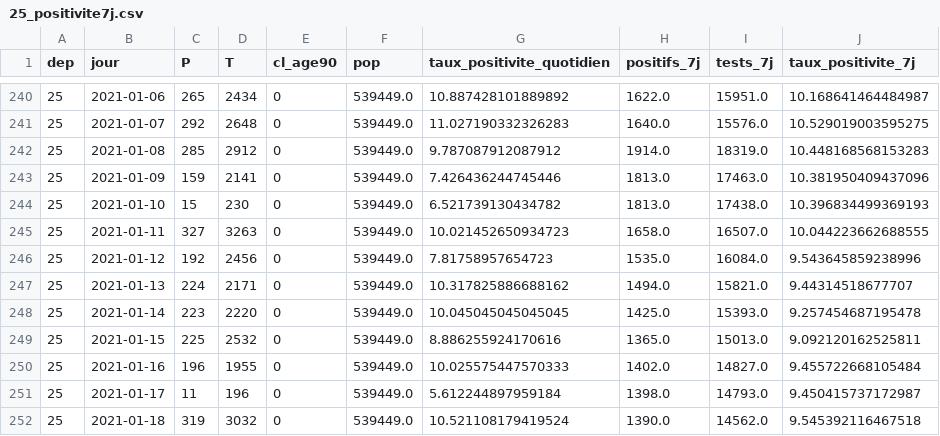
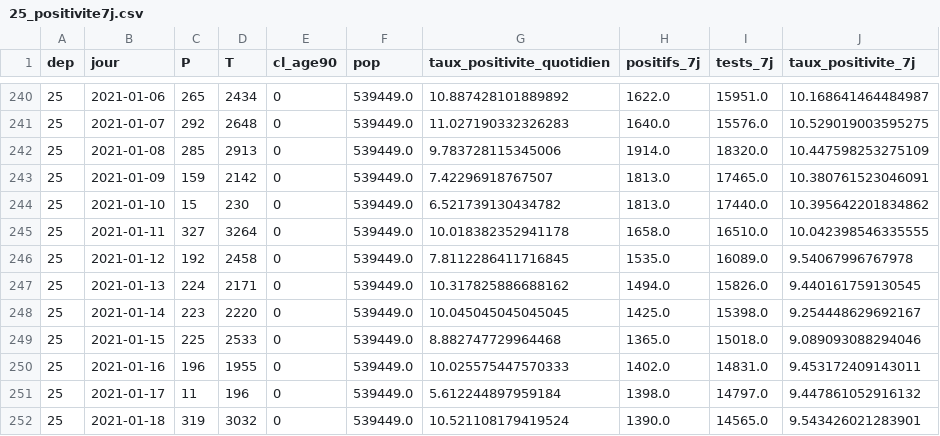
Before and after one commit to mattifaye/covid19bfc, a CSV file: 25_positivite7j.csv, drawn as a sheet; only a part is shown, gaps mark what is left out; the diff covers the shown part only.

```diff
--- a/25_positivite7j.csv
+++ b/25_positivite7j.csv
@@ -241,12 +241,12 @@ dep,jour,P,T,cl_age90,pop,taux_positivite_quotidien,positifs_7j,tests_7j,taux_po
 25,2021-01-07,292,2648,0,539449.0,11.027190332326283,1640.0,15576.0,10.529019003595275
-25,2021-01-08,285,2912,0,539449.0,9.787087912087912,1914.0,18319.0,10.448168568153283
-25,2021-01-09,159,2141,0,539449.0,7.426436244745446,1813.0,17463.0,10.381950409437096
-25,2021-01-10,15,230,0,539449.0,6.521739130434782,1813.0,17438.0,10.396834499369193
-25,2021-01-11,327,3263,0,539449.0,10.021452650934723,1658.0,16507.0,10.044223662688555
-25,2021-01-12,192,2456,0,539449.0,7.81758957654723,1535.0,16084.0,9.543645859238996
-25,2021-01-13,224,2171,0,539449.0,10.317825886688162,1494.0,15821.0,9.44314518677707
-25,2021-01-14,223,2220,0,539449.0,10.045045045045045,1425.0,15393.0,9.257454687195478
-25,2021-01-15,225,2532,0,539449.0,8.886255924170616,1365.0,15013.0,9.092120162525811
-25,2021-01-16,196,1955,0,539449.0,10.025575447570333,1402.0,14827.0,9.455722668105484
-25,2021-01-17,11,196,0,539449.0,5.612244897959184,1398.0,14793.0,9.450415737172987
-25,2021-01-18,319,3032,0,539449.0,10.521108179419524,1390.0,14562.0,9.545392116467518
+25,2021-01-08,285,2913,0,539449.0,9.783728115345006,1914.0,18320.0,10.447598253275109
+25,2021-01-09,159,2142,0,539449.0,7.42296918767507,1813.0,17465.0,10.380761523046091
+25,2021-01-10,15,230,0,539449.0,6.521739130434782,1813.0,17440.0,10.395642201834862
+25,2021-01-11,327,3264,0,539449.0,10.018382352941178,1658.0,16510.0,10.042398546335555
+25,2021-01-12,192,2458,0,539449.0,7.8112286411716845,1535.0,16089.0,9.54067996767978
+25,2021-01-13,224,2171,0,539449.0,10.317825886688162,1494.0,15826.0,9.440161759130545
+25,2021-01-14,223,2220,0,539449.0,10.045045045045045,1425.0,15398.0,9.254448629692167
+25,2021-01-15,225,2533,0,539449.0,8.882747729964468,1365.0,15018.0,9.089093088294046
+25,2021-01-16,196,1955,0,539449.0,10.025575447570333,1402.0,14831.0,9.453172409143011
+25,2021-01-17,11,196,0,539449.0,5.612244897959184,1398.0,14797.0,9.447861052916132
+25,2021-01-18,319,3032,0,539449.0,10.521108179419524,1390.0,14565.0,9.543426021283901
```
Also changed, not shown: 1 added row and 20 edited cells elsewhere in this file, 71_positivite7j.csv, dep_hospitalisations.csv, 38 other files.
